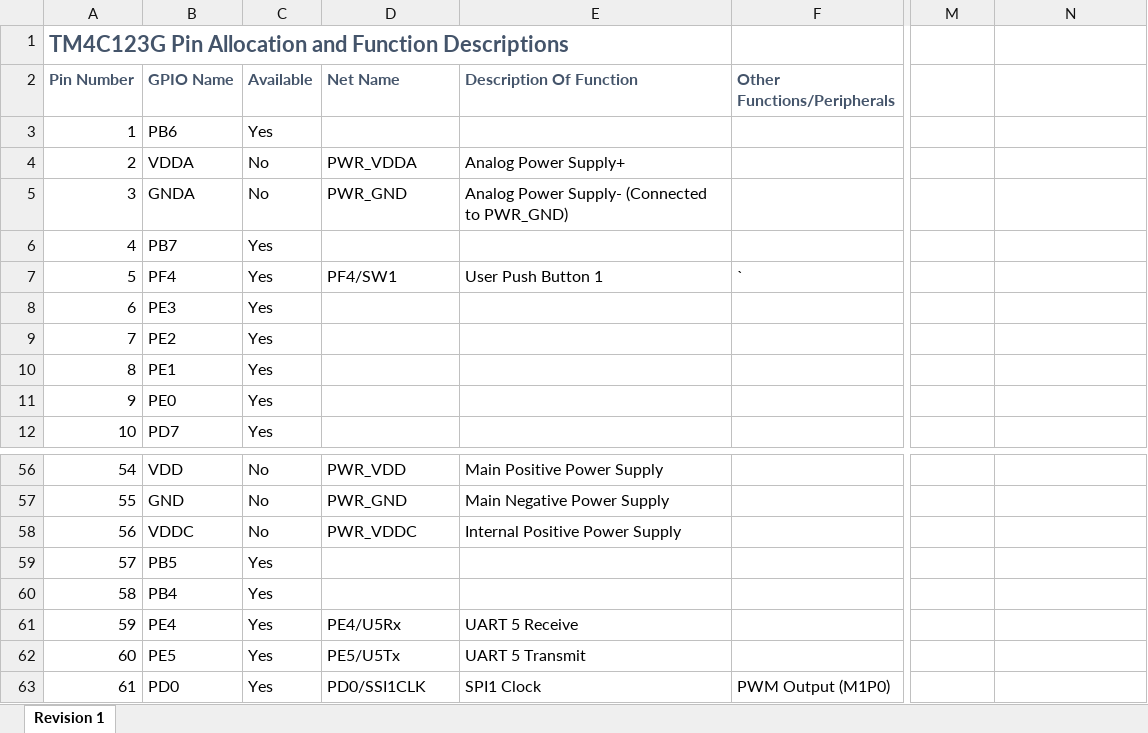
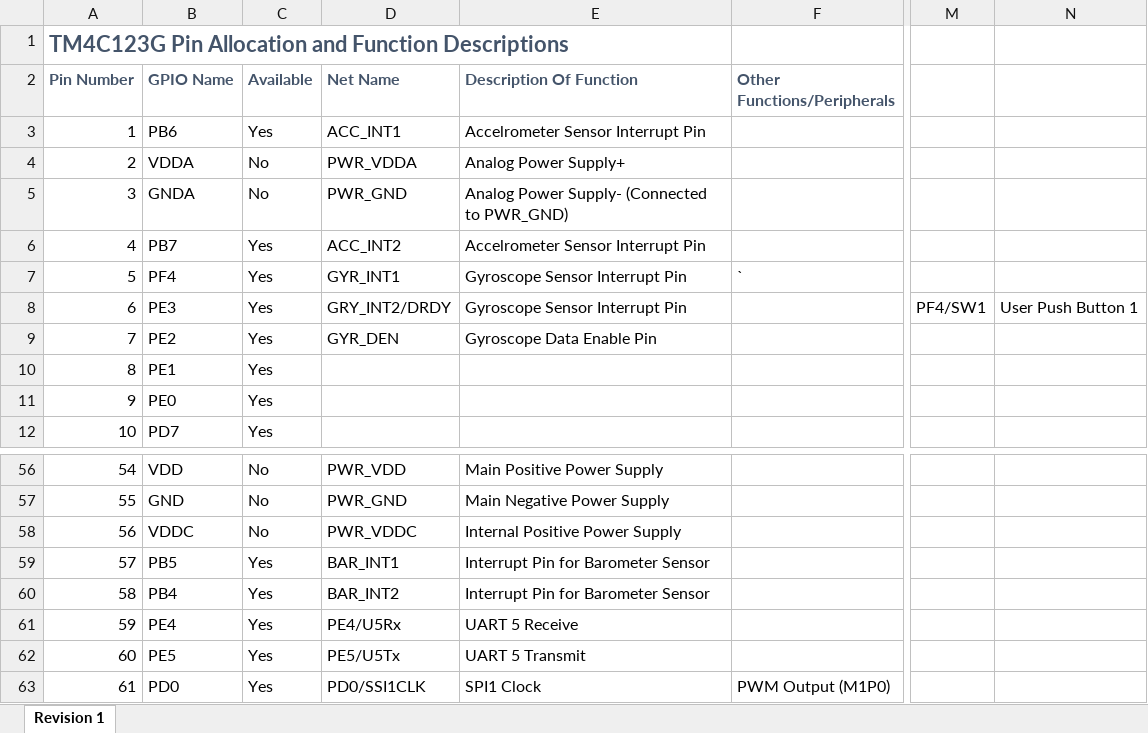
Before and after one commit to ModelRocketryAvionics/Avionics-Board, an Excel workbook: ModelRocketAvionicsPCB/TM4C Pin Diagram.xlsx, sheet Revision 1, drawn as a sheet; only a part is shown, gaps mark what is left out; values as stored, in another font and other column widths than the file's, no borders; conditional formats not drawn; the diff names each change by its address in the sheet, - before the commit and + after, or states it on an @@ line.

```diff
--- a/ModelRocketAvionicsPCB/TM4C Pin Diagram.xlsx (sheet Revision 1)
+++ b/ModelRocketAvionicsPCB/TM4C Pin Diagram.xlsx (sheet Revision 1)
-D3 (Net Name): (empty)
+D3 (Net Name): ACC_INT1
-E3 (Description Of Function): (empty)
+E3 (Description Of Function): Accelrometer Sensor Interrupt Pin
-D6 (Net Name): (empty)
+D6 (Net Name): ACC_INT2
-E6 (Description Of Function): (empty)
+E6 (Description Of Function): Accelrometer Sensor Interrupt Pin
-D7 (Net Name): PF4/SW1
+D7 (Net Name): GYR_INT1
-E7 (Description Of Function): User Push Button 1
+E7 (Description Of Function): Gyroscope Sensor Interrupt Pin
-D8 (Net Name): (empty)
+D8 (Net Name): GRY_INT2/DRDY
-E8 (Description Of Function): (empty)
+E8 (Description Of Function): Gyroscope Sensor Interrupt Pin
-M8: (empty)
+M8: PF4/SW1
-N8: (empty)
+N8: User Push Button 1
-D9 (Net Name): (empty)
+D9 (Net Name): GYR_DEN
-E9 (Description Of Function): (empty)
+E9 (Description Of Function): Gyroscope Data Enable Pin
-D59 (Net Name): (empty)
+D59 (Net Name): BAR_INT1
-E59:E60 (Description Of Function): (empty)
+E59:E60 (Description Of Function): Interrupt Pin for Barometer Sensor
-D60 (Net Name): (empty)
+D60 (Net Name): BAR_INT2
```
Also changed, not shown: 7 other files.
